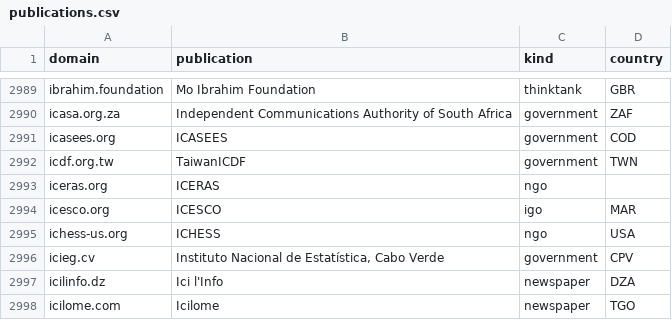
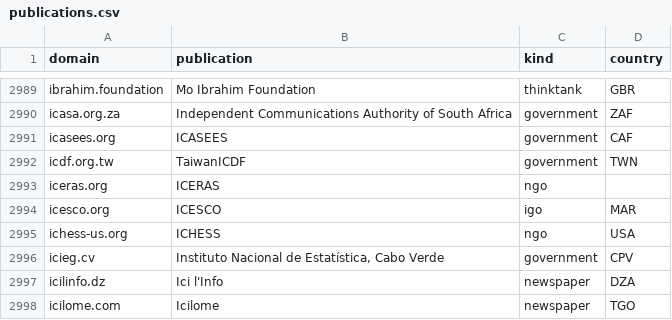
Before and after one commit to data-landscapers/osint-process, a CSV file: lookups/publications.csv, drawn as a sheet; only a part is shown, gaps mark what is left out; the diff covers the shown part only.

```diff
--- a/lookups/publications.csv
+++ b/lookups/publications.csv
@@ -2990,3 +2990,3 @@ ibrahim.foundation,Mo Ibrahim Foundation,thinktank,GBR
 icasa.org.za,Independent Communications Authority of South Africa,government,ZAF
-icasees.org,ICASEES,government,COD
+icasees.org,ICASEES,government,CAF
 icdf.org.tw,TaiwanICDF,government,TWN
```
Also changed, not shown: 26 added rows elsewhere in this file, 2 other files.
